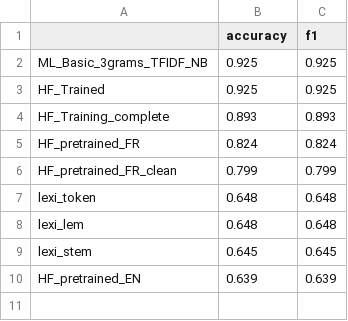
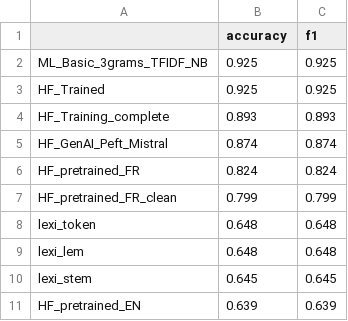
Before and after one commit to Vachonni/TrainingNLP, a CSV file: Data/comparsion_analysis.csv, drawn as a sheet.

```diff
--- a/Data/comparsion_analysis.csv
+++ b/Data/comparsion_analysis.csv
@@ -4,2 +4,3 @@ HF_Trained,0.925,0.925
 HF_Training_complete,0.893,0.893
+HF_GenAI_Peft_Mistral,0.874,0.874
 HF_pretrained_FR,0.824,0.824
```
Also changed, not shown: Data/pred_test_data.csv, 1 other file.
